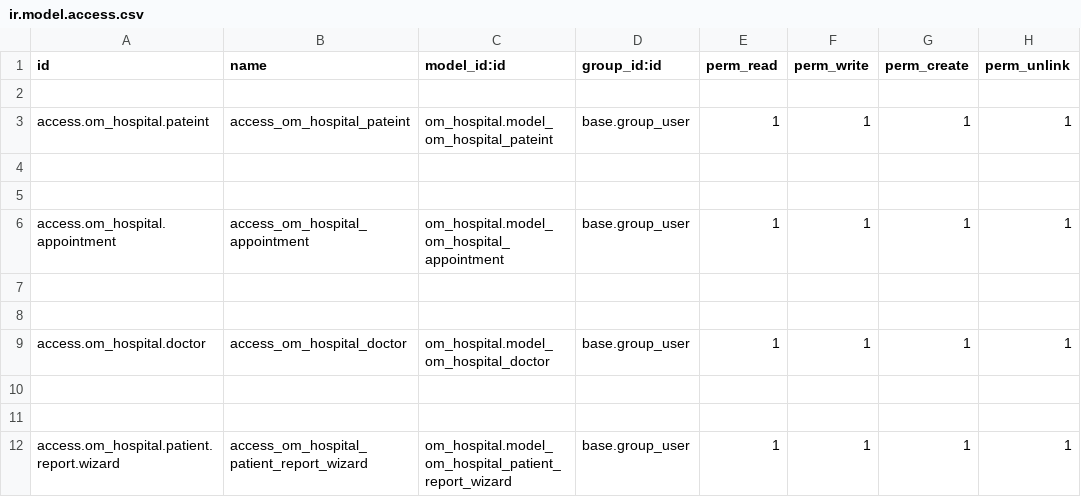
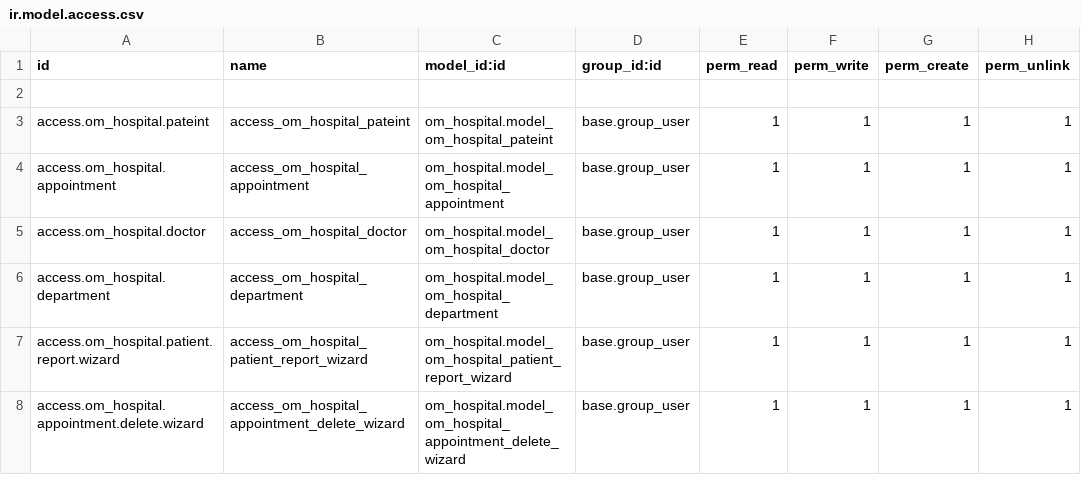
Before and after one commit to Ubaidullah-Amir/om_hospital, a CSV file: security/ir.model.access.csv, drawn as a sheet; removed rows and columns are numbered as before the commit, all else as after; the diff names each change by its address in the sheet, - before the commit and + after, or states it on an @@ line.

```diff
--- a/security/ir.model.access.csv
+++ b/security/ir.model.access.csv
-row 4: (empty)
-row 5: (empty)
-row 7: (empty)
-row 8: (empty)
-row 6: (empty)
+row 6: access.om_hospital.department | access_om_hospital_department | om_hospital.model_om_hospital_department | base.group_user | 1 | 1 | 1 | 1
-row 11: (empty)
+row 8: access.om_hospital.appointment.delete.wizard | access_om_hospital_appointment_delete_wizard | om_hospital.model_om_hospital_appointment_delete_wizard | base.group_user | 1 | 1 | 1 | 1
```
Also changed, not shown: 16 other files.
